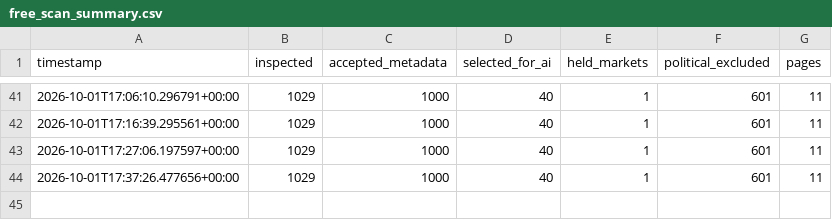
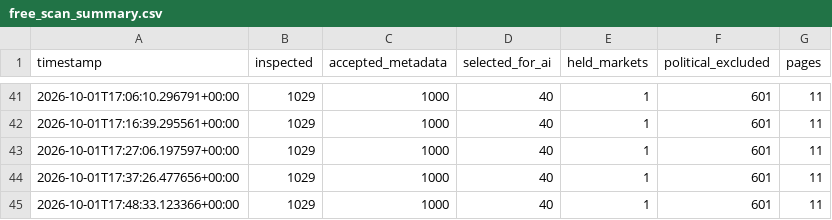
Before and after one commit to AIYAMADAPHOTO/polymarket-free-paper-20260930-001236, a CSV file: freebot-data-v2/free_scan_summary.csv, drawn as a sheet; only a part is shown, gaps mark what is left out; the diff names each change by its address in the sheet, - before the commit and + after, or states it on an @@ line.

```diff
--- a/freebot-data-v2/free_scan_summary.csv
+++ b/freebot-data-v2/free_scan_summary.csv
+row 45: 2026-10-01T17:48:33.123366+00:00 | 1029 | 1000 | 40 | 1 | 601 | 11
```
Also changed, not shown: 6 other files.
